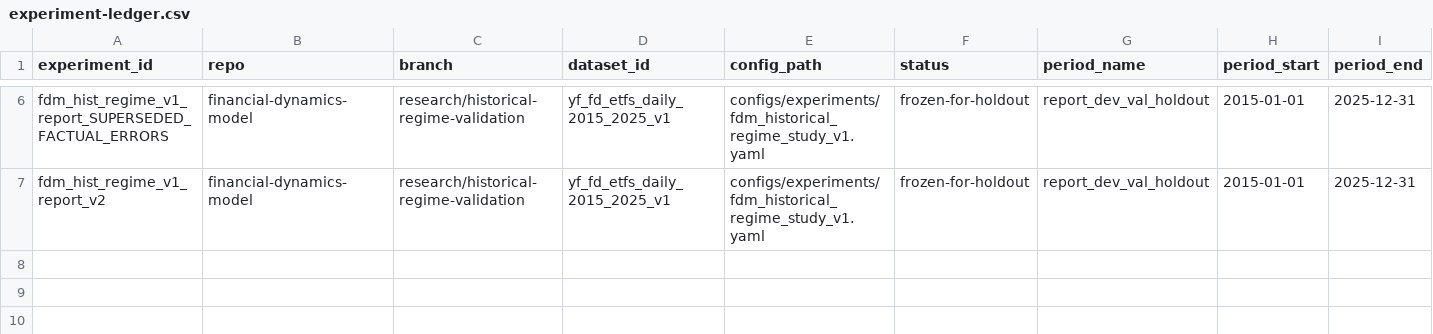
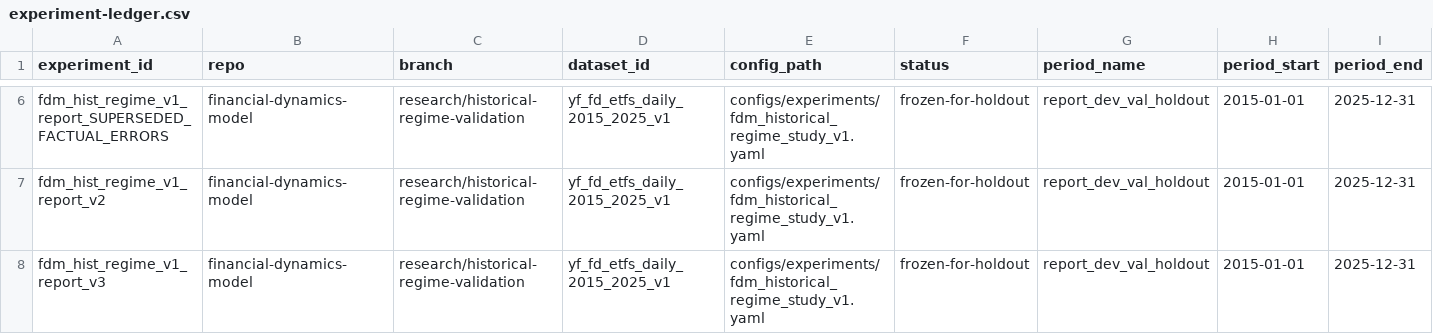
Before and after one commit to jmiaie/financial-dynamics-model, a CSV file: research/experiment-ledger.csv, drawn as a sheet; only a part is shown, gaps mark what is left out; rows hold the shown columns only; the diff names each change by its address in the sheet, - before the commit and + after, or states it on an @@ line.

```diff
--- a/research/experiment-ledger.csv
+++ b/research/experiment-ledger.csv
+row 8: fdm_hist_regime_v1_report_v3 | financial-dynamics-model | research/historical-regime-validation | yf_fd_etfs_daily_2015_2025_v1 | configs/experiments/fdm_historical_regime_study_v1.yaml | frozen-for-holdout | report_dev_val_holdout | 2015-01-01 | 2025-12-31
```
Also changed, not shown: 1 other file.
